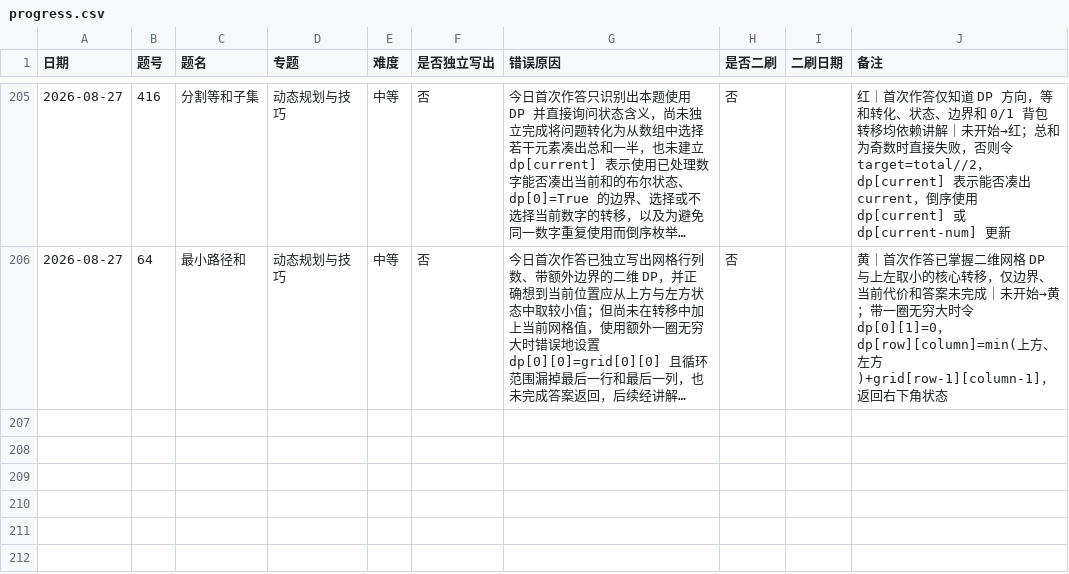
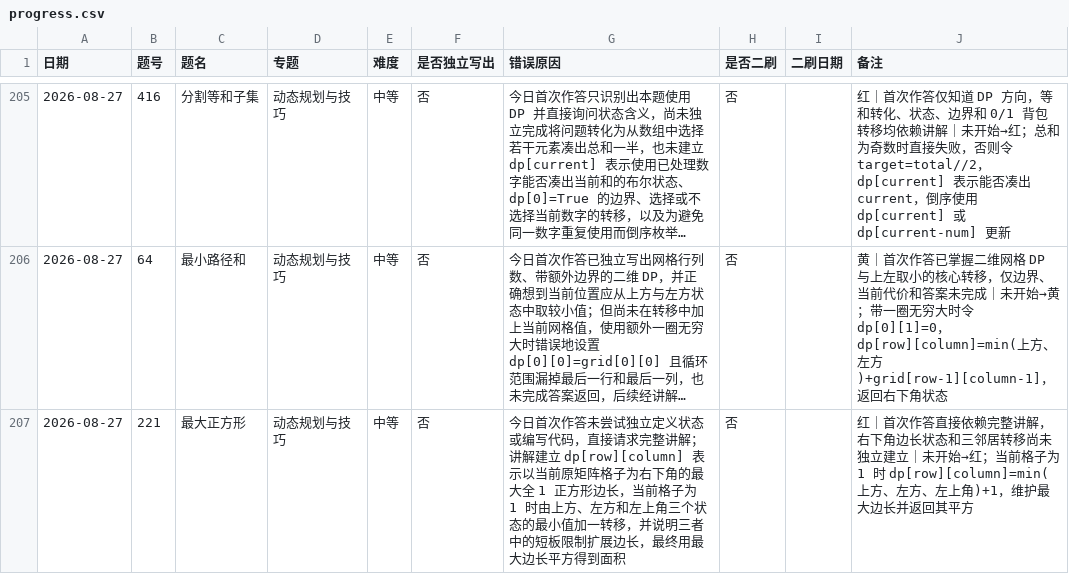
Before and after one commit to JamesLJ2001/find-work, a CSV file: leetcode/progress.csv, drawn as a sheet; only a part is shown, gaps mark what is left out; long unchanged cells end in …; the diff names each change by its address in the sheet, - before the commit and + after, or states it on an @@ line.

```diff
--- a/leetcode/progress.csv
+++ b/leetcode/progress.csv
+row 207: 2026-08-27 | 221 | 最大正方形 | 动态规划与技巧 | 中等 | 否 | 今日首次作答未尝试独立定义状态或编写代码，直接请求完整讲解；讲解建立 dp[row][column] 表示以当前原矩阵格子为右下角的最大全 1 正方形边长，当前格子为 1 时由上方、左方和左上角三个状态的最小值加一转移，并说明三者中的短板限制扩展边长，最终用最大边长平方得到面积 | 否 |  | 红｜首次作答直接依赖完整讲解，右下角边长状态和三邻居转移尚未独立建立｜未开始→红；当前格子为 1 时 dp[row][column]=min(上方、左方、左上角)+1，维护最大边长并返回其平方
```
Also changed, not shown: 3 other files.
